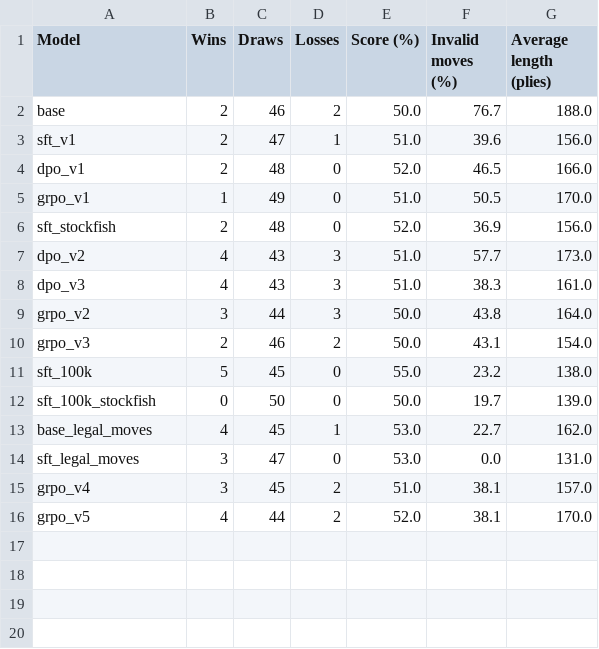
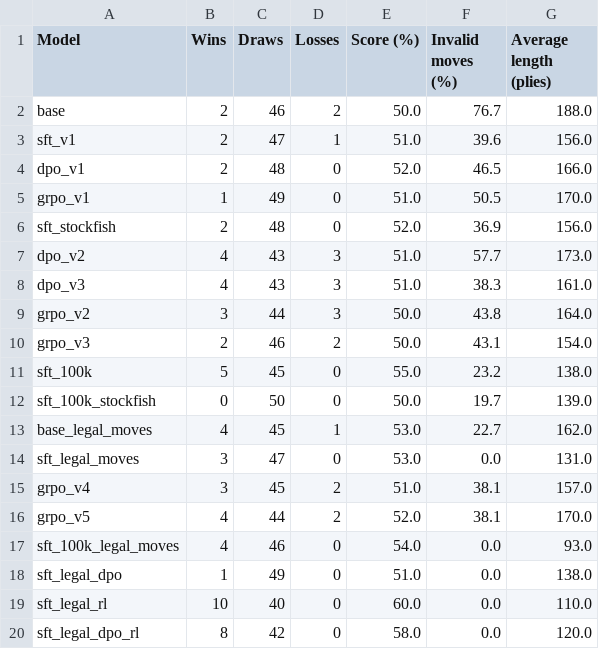
Before and after one commit to adrianapsay/chess-post-training, a CSV file: results/figures/game_evals/games_vs_random.csv, drawn as a sheet; the diff names each change by its address in the sheet, - before the commit and + after, or states it on an @@ line.

```diff
--- a/results/figures/game_evals/games_vs_random.csv
+++ b/results/figures/game_evals/games_vs_random.csv
+row 17: sft_100k_legal_moves | 4 | 46 | 0 | 54.0 | 0.0 | 93.0
+row 18: sft_legal_dpo | 1 | 49 | 0 | 51.0 | 0.0 | 138.0
+row 19: sft_legal_rl | 10 | 40 | 0 | 60.0 | 0.0 | 110.0
+row 20: sft_legal_dpo_rl | 8 | 42 | 0 | 58.0 | 0.0 | 120.0
```
Also changed, not shown: results/figures/game_evals/game_positions.csv, results/figures/game_evals/games_vs_stockfish.csv, 16 other files.
